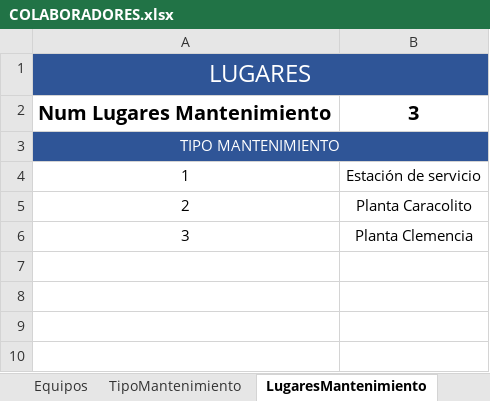
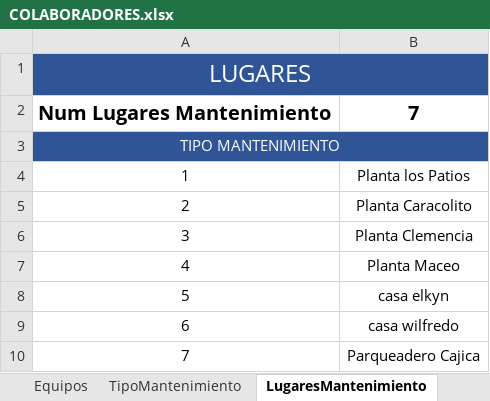
Before and after one commit to ElkynSG/WorkControl, an Excel workbook: COLABORADORES.xlsx, sheet LugaresMantenimiento, drawn as a sheet; values as stored, in another font and other column widths than the file's, no borders; the diff names each change by its address in the sheet, - before the commit and + after, or states it on an @@ line.

```diff
--- a/COLABORADORES.xlsx (sheet LugaresMantenimiento)
+++ b/COLABORADORES.xlsx (sheet LugaresMantenimiento)
-B2: 3
+B2: 7
-B4: Estación de servicio
+B4: Planta los Patios
+row 7: 4 | Planta Maceo
+row 8: 5 | casa elkyn
+row 9: 6 | casa wilfredo
+row 10: 7 | Parqueadero Cajica
```
Also changed, not shown: sheet Colaboradores, sheet Equipos, sheet TipoMantenimiento, sheet Operadores y supervisores, sheet Actividades, 34 other files.
